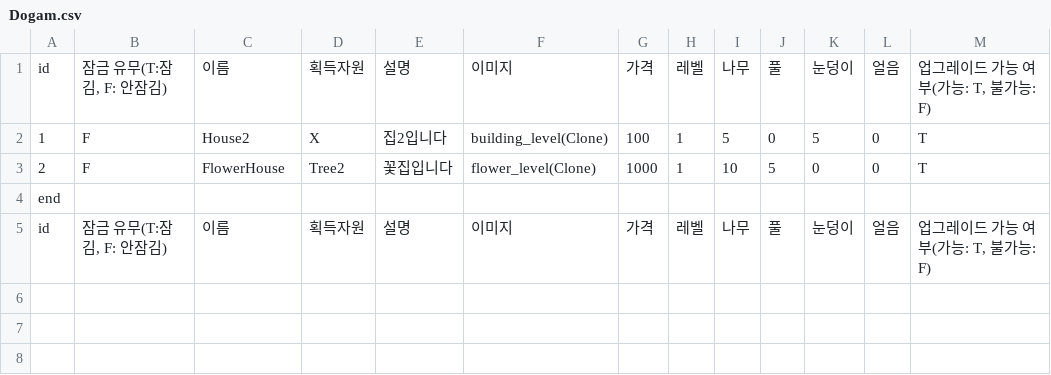
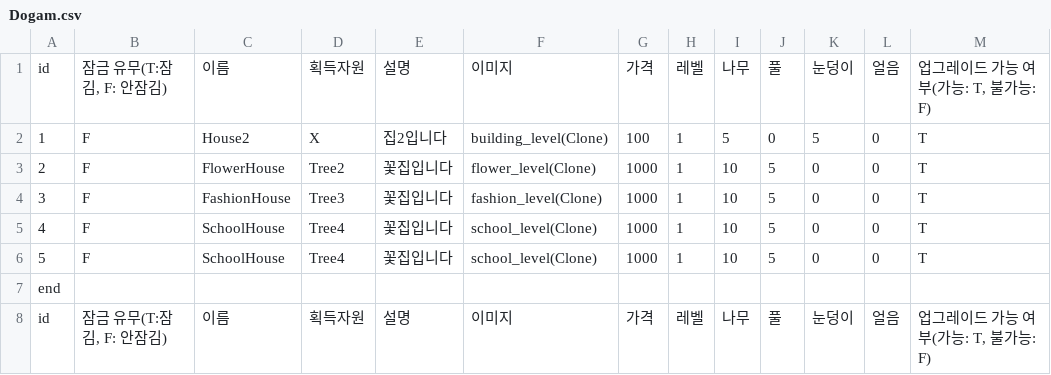
Before and after one commit to sjin11125/nun_nun, a CSV file: Assets/Resources/Dogam.csv, drawn as a sheet; the diff names each change by its address in the sheet, - before the commit and + after, or states it on an @@ line.

```diff
--- a/Assets/Resources/Dogam.csv
+++ b/Assets/Resources/Dogam.csv
+row 4: 3 | F | FashionHouse | Tree3 | 꽃집입니다 | fashion_level(Clone) | 1000 | 1 | 10 | 5 | 0 | 0 | T
+row 5: 4 | F | SchoolHouse | Tree4 | 꽃집입니다 | school_level(Clone) | 1000 | 1 | 10 | 5 | 0 | 0 | T
+row 6: 5 | F | SchoolHouse | Tree4 | 꽃집입니다 | school_level(Clone) | 1000 | 1 | 10 | 5 | 0 | 0 | T
```
Also changed, not shown: 15 other files.
